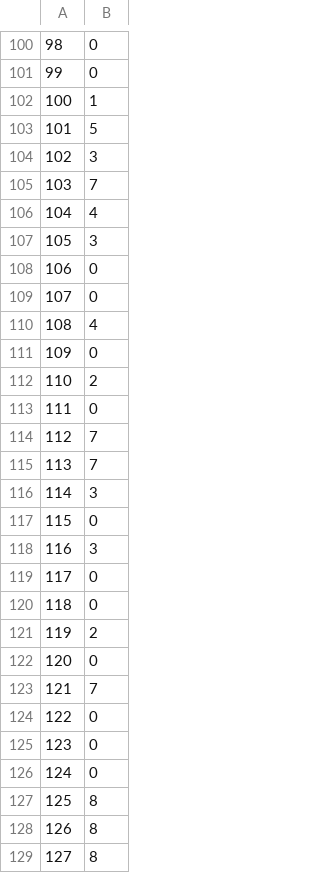
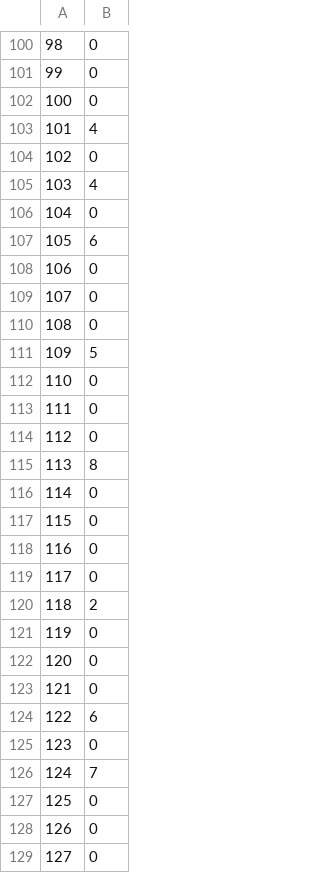
Before and after one commit to lucabonali/Thesis, a CSV file: Data/Boat_nominal_data/Boat_mix_labels.csv, drawn as a sheet; only a part is shown, gaps mark what is left out; the diff covers the shown part only.

```diff
--- a/Data/Boat_nominal_data/Boat_mix_labels.csv
+++ b/Data/Boat_nominal_data/Boat_mix_labels.csv
@@ -101,29 +101,29 @@
 99,0
-100,1
-101,5
-102,3
-103,7
-104,4
-105,3
+100,0
+101,4
+102,0
+103,4
+104,0
+105,6
 106,0
 107,0
-108,4
-109,0
-110,2
+108,0
+109,5
+110,0
 111,0
-112,7
-113,7
-114,3
+112,0
+113,8
+114,0
 115,0
-116,3
+116,0
 117,0
-118,0
-119,2
+118,2
+119,0
 120,0
-121,7
-122,0
+121,0
+122,6
 123,0
-124,0
-125,8
-126,8
-127,8
+124,7
+125,0
+126,0
+127,0
```
Also changed, not shown: 146 edited cells elsewhere in this file, Data/Boat_nominal_data/Boat_unseen.csv, 11 other files.
